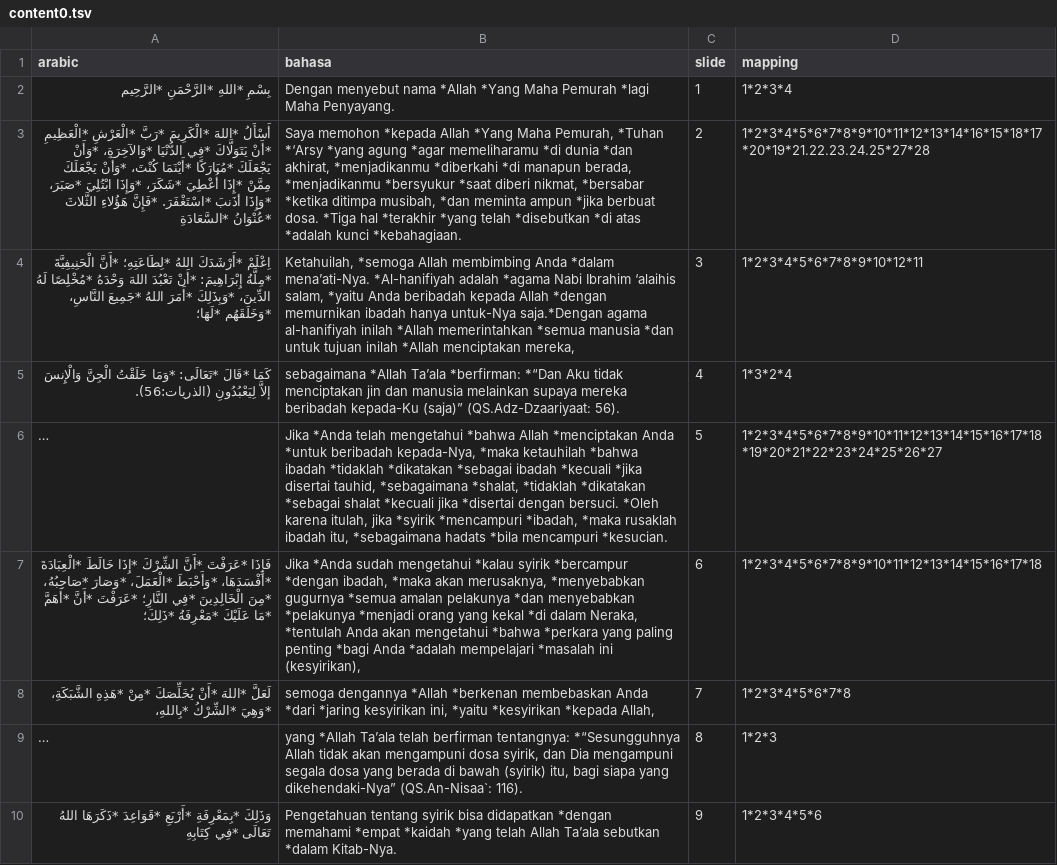
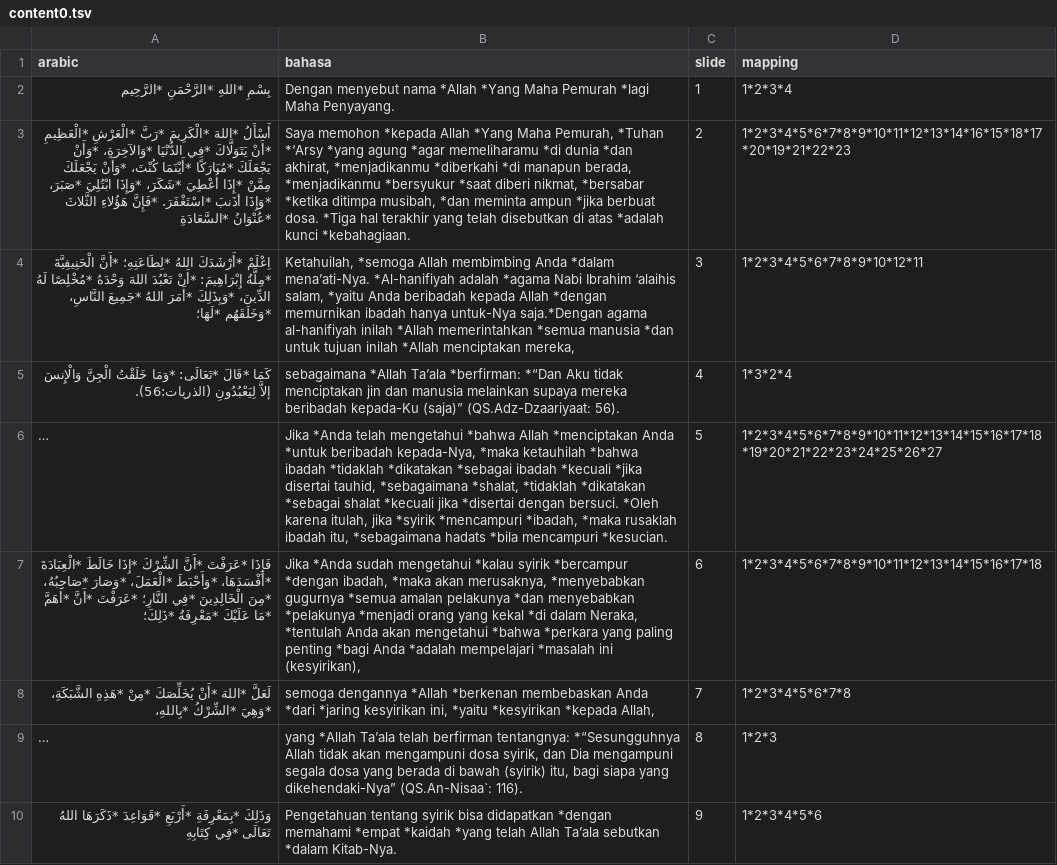
Before and after one commit to hanifmuslim96/qawaidularba, a TSV file: data/content0.tsv, drawn as a sheet; long unchanged cells end in …; the diff names each change by its address in the sheet, - before the commit and + after, or states it on an @@ line.

Commit message:
finish mapping release 1.0

```diff
--- a/data/content0.tsv
+++ b/data/content0.tsv
-B3 (bahasa): …*Tiga hal *terakhir *yang telah *disebutkan *di atas *adalah…
+B3 (bahasa): …*Tiga hal terakhir yang telah disebutkan di atas *adalah…
-D3 (mapping): 1*2*3*4*5*6*7*8*9*10*11*12*13*14*16*15*18*17*20*19*21.22.23.24.25*27*28
+D3 (mapping): 1*2*3*4*5*6*7*8*9*10*11*12*13*14*16*15*18*17*20*19*21*22*23
```
Also changed, not shown: 1 other file.
